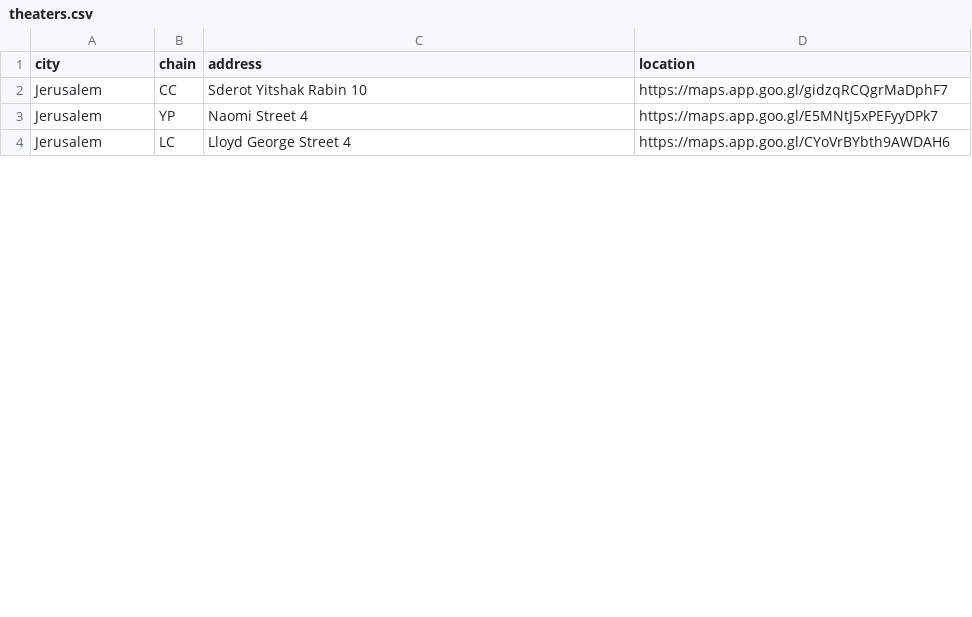
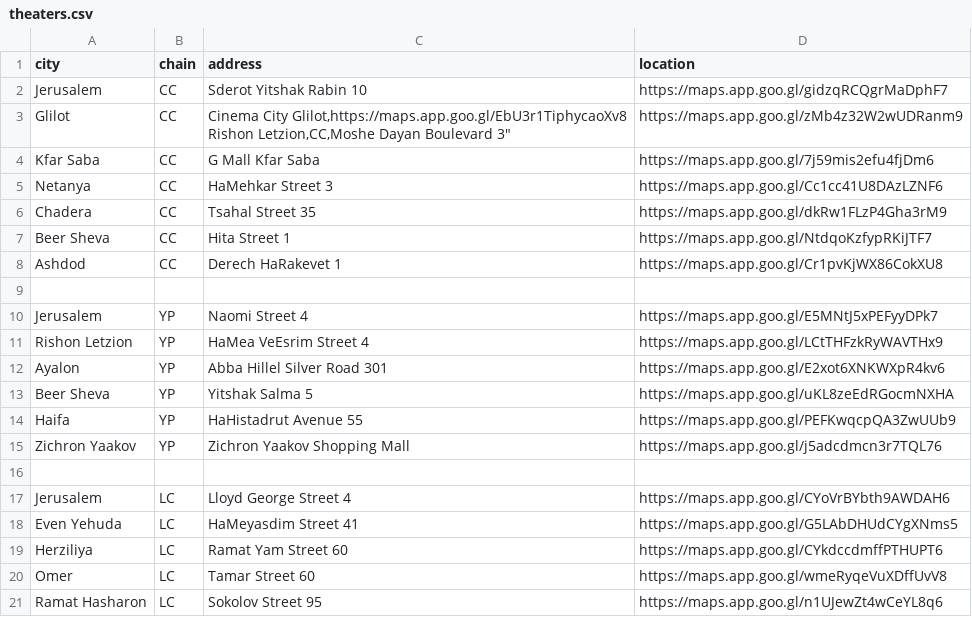
Before and after one commit to jeremyjacob101/kartiseret, a CSV file: public/CSVs/theaters.csv, drawn as a sheet; only a part is shown; ↵ is a line break in a cell; the diff covers the shown part only; the diff names each change by its address in the sheet, - before the commit and + after, or states it on an @@ line.

Commit message:
added all google pins, addresses to theaters.csv

```diff
--- a/public/CSVs/theaters.csv
+++ b/public/CSVs/theaters.csv
+row 3: Glilot | CC | Cinema City Glilot,https://maps.app.goo.gl/EbU3r1TiphycaoXv8 ↵ Rishon Letzion,CC,Moshe Dayan Boulevard 3" | https://maps.app.goo.gl/zMb4z32W2wUDRanm9
+row 4: Kfar Saba | CC | G Mall Kfar Saba | https://maps.app.goo.gl/7j59mis2efu4fjDm6
+row 5: Netanya | CC | HaMehkar Street 3 | https://maps.app.goo.gl/Cc1cc41U8DAzLZNF6
+row 6: Chadera | CC | Tsahal Street 35 | https://maps.app.goo.gl/dkRw1FLzP4Gha3rM9
+row 7: Beer Sheva | CC | Hita Street 1 | https://maps.app.goo.gl/NtdqoKzfypRKiJTF7
+row 8: Ashdod | CC | Derech HaRakevet 1 | https://maps.app.goo.gl/Cr1pvKjWX86CokXU8
+row 9: (empty)
+row 11: Rishon Letzion | YP | HaMea VeEsrim Street 4 | https://maps.app.goo.gl/LCtTHFzkRyWAVTHx9
+row 12: Ayalon | YP | Abba Hillel Silver Road 301 | https://maps.app.goo.gl/E2xot6XNKWXpR4kv6
+row 13: Beer Sheva | YP | Yitshak Salma 5 | https://maps.app.goo.gl/uKL8zeEdRGocmNXHA
+row 14: Haifa | YP | HaHistadrut Avenue 55 | https://maps.app.goo.gl/PEFKwqcpQA3ZwUUb9
+row 15: Zichron Yaakov | YP | Zichron Yaakov Shopping Mall | https://maps.app.goo.gl/j5adcdmcn3r7TQL76
+row 16: (empty)
+row 18: Even Yehuda | LC | HaMeyasdim Street 41 | https://maps.app.goo.gl/G5LAbDHUdCYgXNms5
+row 19: Herziliya | LC | Ramat Yam Street 60 | https://maps.app.goo.gl/CYkdccdmffPTHUPT6
+row 20: Omer | LC | Tamar Street 60 | https://maps.app.goo.gl/wmeRyqeVuXDffUvV8
+row 21: Ramat Hasharon | LC | Sokolov Street 95 | https://maps.app.goo.gl/n1UJewZt4wCeYL8q6
```
Also changed, not shown: 21 added rows and 4 edited cells elsewhere in this file.
